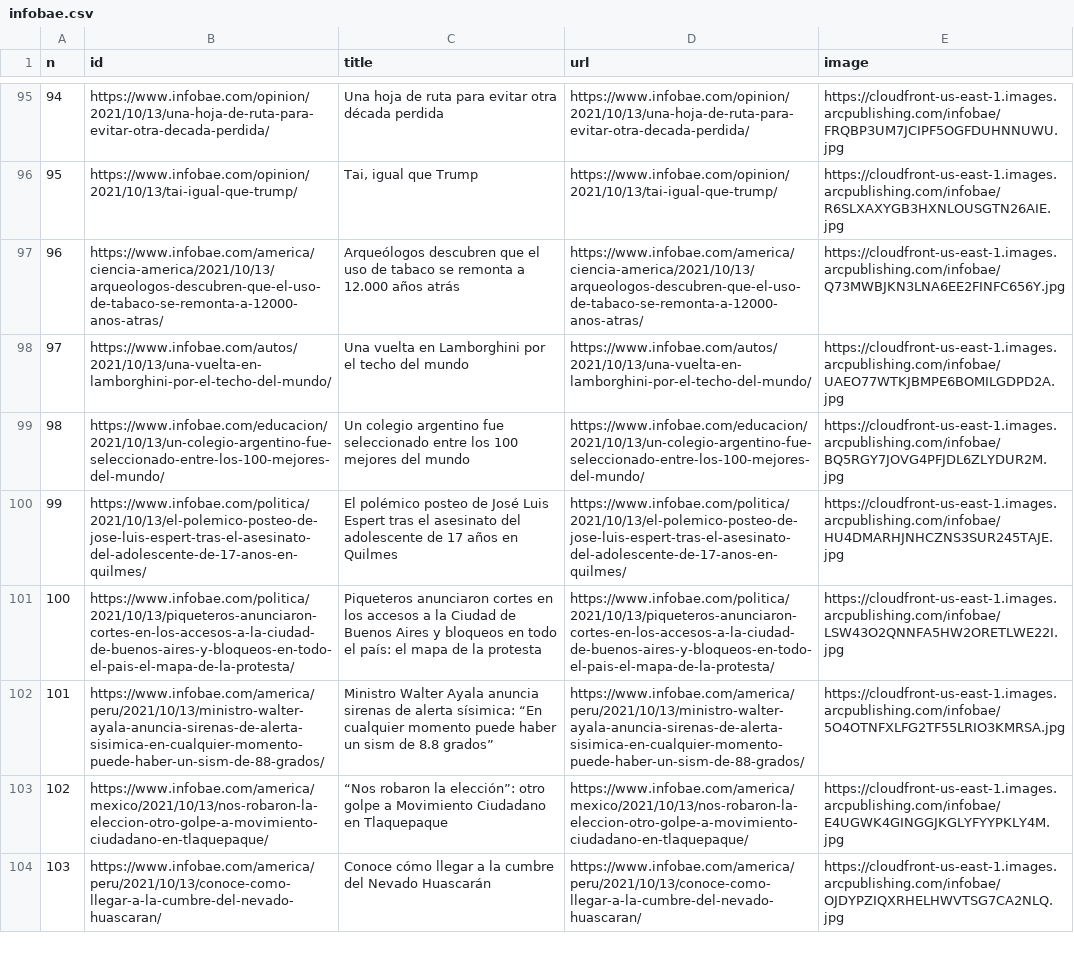
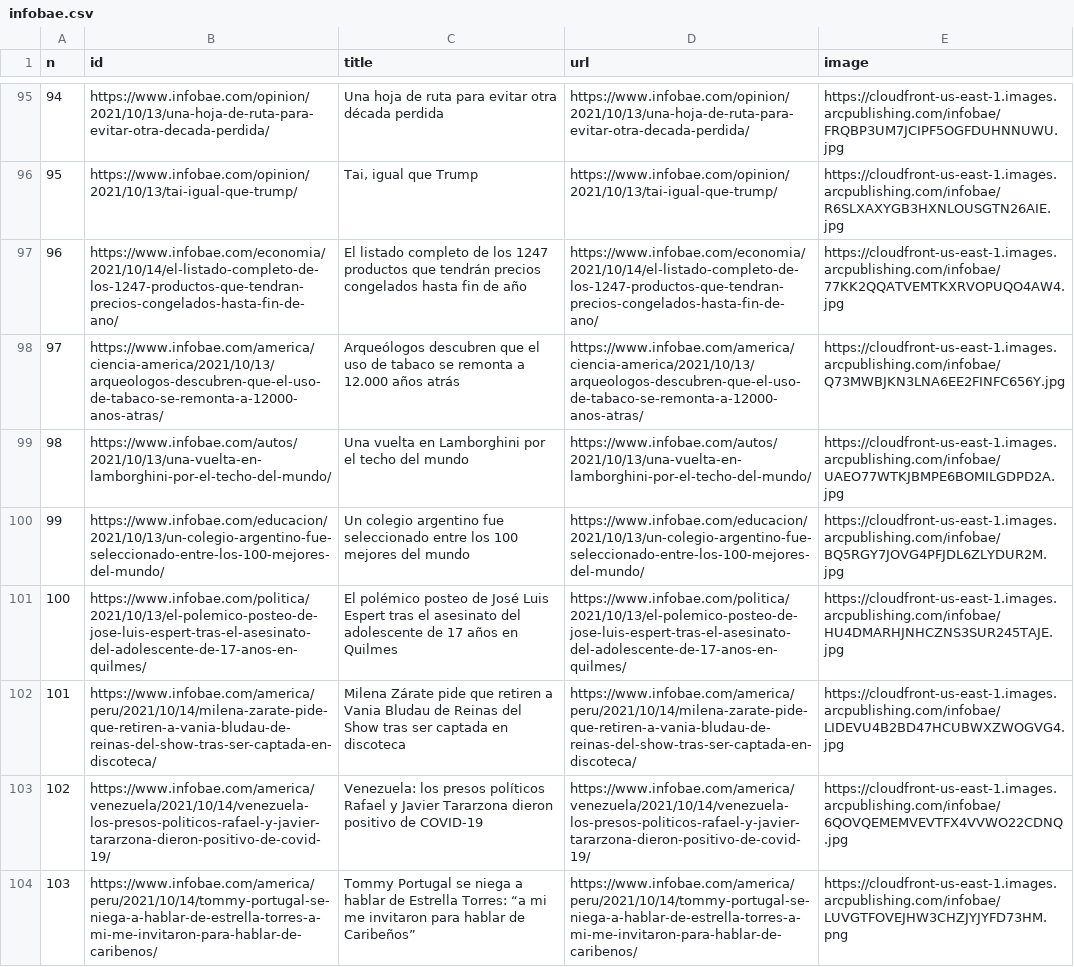
Before and after one commit to diffario/diarios, a CSV file: infobae.csv, drawn as a sheet; only a part is shown, gaps mark what is left out; the diff covers the shown part only; the diff names each change by its address in the sheet, - before the commit and + after, or states it on an @@ line.

```diff
--- a/infobae.csv
+++ b/infobae.csv
-B97 (id): https://www.infobae.com/america/ciencia-america/2021/10/13/arqueologos-descubren-que-el-uso-de-tabaco-se-remonta-a-12000-anos-atras/
+B97 (id): https://www.infobae.com/economia/2021/10/14/el-listado-completo-de-los-1247-productos-que-tendran-precios-congelados-hasta-fin-de-ano/
-C97 (title): Arqueólogos descubren que el uso de tabaco se remonta a 12.000 años atrás
+C97 (title): El listado completo de los 1247 productos que tendrán precios congelados hasta fin de año
-D97 (url): https://www.infobae.com/america/ciencia-america/2021/10/13/arqueologos-descubren-que-el-uso-de-tabaco-se-remonta-a-12000-anos-atras/
+D97 (url): https://www.infobae.com/economia/2021/10/14/el-listado-completo-de-los-1247-productos-que-tendran-precios-congelados-hasta-fin-de-ano/
-E97 (image): https://cloudfront-us-east-1.images.arcpublishing.com/infobae/Q73MWBJKN3LNA6EE2FINFC656Y.jpg
+E97 (image): https://cloudfront-us-east-1.images.arcpublishing.com/infobae/77KK2QQATVEMTKXRVOPUQO4AW4.jpg
-B98 (id): https://www.infobae.com/autos/2021/10/13/una-vuelta-en-lamborghini-por-el-techo-del-mundo/
+B98 (id): https://www.infobae.com/america/ciencia-america/2021/10/13/arqueologos-descubren-que-el-uso-de-tabaco-se-remonta-a-12000-anos-atras/
-C98 (title): Una vuelta en Lamborghini por el techo del mundo
+C98 (title): Arqueólogos descubren que el uso de tabaco se remonta a 12.000 años atrás
-D98 (url): https://www.infobae.com/autos/2021/10/13/una-vuelta-en-lamborghini-por-el-techo-del-mundo/
+D98 (url): https://www.infobae.com/america/ciencia-america/2021/10/13/arqueologos-descubren-que-el-uso-de-tabaco-se-remonta-a-12000-anos-atras/
-E98 (image): https://cloudfront-us-east-1.images.arcpublishing.com/infobae/UAEO77WTKJBMPE6BOMILGDPD2A.jpg
+E98 (image): https://cloudfront-us-east-1.images.arcpublishing.com/infobae/Q73MWBJKN3LNA6EE2FINFC656Y.jpg
-B99 (id): https://www.infobae.com/educacion/2021/10/13/un-colegio-argentino-fue-seleccionado-entre-los-100-mejores-del-mundo/
+B99 (id): https://www.infobae.com/autos/2021/10/13/una-vuelta-en-lamborghini-por-el-techo-del-mundo/
-C99 (title): Un colegio argentino fue seleccionado entre los 100 mejores del mundo
+C99 (title): Una vuelta en Lamborghini por el techo del mundo
-D99 (url): https://www.infobae.com/educacion/2021/10/13/un-colegio-argentino-fue-seleccionado-entre-los-100-mejores-del-mundo/
+D99 (url): https://www.infobae.com/autos/2021/10/13/una-vuelta-en-lamborghini-por-el-techo-del-mundo/
-E99 (image): https://cloudfront-us-east-1.images.arcpublishing.com/infobae/BQ5RGY7JOVG4PFJDL6ZLYDUR2M.jpg
+E99 (image): https://cloudfront-us-east-1.images.arcpublishing.com/infobae/UAEO77WTKJBMPE6BOMILGDPD2A.jpg
-B100 (id): https://www.infobae.com/politica/2021/10/13/el-polemico-posteo-de-jose-luis-espert-tras-el-asesinato-del-adolescente-de-17-anos-en-quilmes/
+B100 (id): https://www.infobae.com/educacion/2021/10/13/un-colegio-argentino-fue-seleccionado-entre-los-100-mejores-del-mundo/
-C100 (title): El polémico posteo de José Luis Espert tras el asesinato del adolescente de 17 años en Quilmes
+C100 (title): Un colegio argentino fue seleccionado entre los 100 mejores del mundo
-D100 (url): https://www.infobae.com/politica/2021/10/13/el-polemico-posteo-de-jose-luis-espert-tras-el-asesinato-del-adolescente-de-17-anos-en-quilmes/
+D100 (url): https://www.infobae.com/educacion/2021/10/13/un-colegio-argentino-fue-seleccionado-entre-los-100-mejores-del-mundo/
-E100 (image): https://cloudfront-us-east-1.images.arcpublishing.com/infobae/HU4DMARHJNHCZNS3SUR245TAJE.jpg
+E100 (image): https://cloudfront-us-east-1.images.arcpublishing.com/infobae/BQ5RGY7JOVG4PFJDL6ZLYDUR2M.jpg
-B101 (id): https://www.infobae.com/politica/2021/10/13/piqueteros-anunciaron-cortes-en-los-accesos-a-la-ciudad-de-buenos-aires-y-bloqueos-en-todo-el-pais-el-mapa-de-la-protesta/
+B101 (id): https://www.infobae.com/politica/2021/10/13/el-polemico-posteo-de-jose-luis-espert-tras-el-asesinato-del-adolescente-de-17-anos-en-quilmes/
-C101 (title): Piqueteros anunciaron cortes en los accesos a la Ciudad de Buenos Aires y bloqueos en todo el país: el mapa de la protesta
+C101 (title): El polémico posteo de José Luis Espert tras el asesinato del adolescente de 17 años en Quilmes
-D101 (url): https://www.infobae.com/politica/2021/10/13/piqueteros-anunciaron-cortes-en-los-accesos-a-la-ciudad-de-buenos-aires-y-bloqueos-en-todo-el-pais-el-mapa-de-la-protesta/
+D101 (url): https://www.infobae.com/politica/2021/10/13/el-polemico-posteo-de-jose-luis-espert-tras-el-asesinato-del-adolescente-de-17-anos-en-quilmes/
-E101 (image): https://cloudfront-us-east-1.images.arcpublishing.com/infobae/LSW43O2QNNFA5HW2ORETLWE22I.jpg
+E101 (image): https://cloudfront-us-east-1.images.arcpublishing.com/infobae/HU4DMARHJNHCZNS3SUR245TAJE.jpg
-B102 (id): https://www.infobae.com/america/peru/2021/10/13/ministro-walter-ayala-anuncia-sirenas-de-alerta-sisimica-en-cualquier-momento-puede-haber-un-sism-de-88-grados/
+B102 (id): https://www.infobae.com/america/peru/2021/10/14/milena-zarate-pide-que-retiren-a-vania-bludau-de-reinas-del-show-tras-ser-captada-en-discoteca/
-C102 (title): Ministro Walter Ayala anuncia sirenas de alerta sísimica: “En cualquier momento puede haber un sism de 8.8 grados”
+C102 (title): Milena Zárate pide que retiren a Vania Bludau de Reinas del Show tras ser captada en discoteca
-D102 (url): https://www.infobae.com/america/peru/2021/10/13/ministro-walter-ayala-anuncia-sirenas-de-alerta-sisimica-en-cualquier-momento-puede-haber-un-sism-de-88-grados/
+D102 (url): https://www.infobae.com/america/peru/2021/10/14/milena-zarate-pide-que-retiren-a-vania-bludau-de-reinas-del-show-tras-ser-captada-en-discoteca/
-E102 (image): https://cloudfront-us-east-1.images.arcpublishing.com/infobae/5O4OTNFXLFG2TF55LRIO3KMRSA.jpg
+E102 (image): https://cloudfront-us-east-1.images.arcpublishing.com/infobae/LIDEVU4B2BD47HCUBWXZWOGVG4.jpg
-B103 (id): https://www.infobae.com/america/mexico/2021/10/13/nos-robaron-la-eleccion-otro-golpe-a-movimiento-ciudadano-en-tlaquepaque/
+B103 (id): https://www.infobae.com/america/venezuela/2021/10/14/venezuela-los-presos-politicos-rafael-y-javier-tararzona-dieron-positivo-de-covid-19/
-C103 (title): “Nos robaron la elección”: otro golpe a Movimiento Ciudadano en Tlaquepaque
+C103 (title): Venezuela: los presos políticos Rafael y Javier Tararzona dieron positivo de COVID-19
-D103 (url): https://www.infobae.com/america/mexico/2021/10/13/nos-robaron-la-eleccion-otro-golpe-a-movimiento-ciudadano-en-tlaquepaque/
+D103 (url): https://www.infobae.com/america/venezuela/2021/10/14/venezuela-los-presos-politicos-rafael-y-javier-tararzona-dieron-positivo-de-covid-19/
-E103 (image): https://cloudfront-us-east-1.images.arcpublishing.com/infobae/E4UGWK4GINGGJKGLYFYYPKLY4M.jpg
+E103 (image): https://cloudfront-us-east-1.images.arcpublishing.com/infobae/6QOVQEMEMVEVTFX4VVWO22CDNQ.jpg
-B104 (id): https://www.infobae.com/america/peru/2021/10/13/conoce-como-llegar-a-la-cumbre-del-nevado-huascaran/
+B104 (id): https://www.infobae.com/america/peru/2021/10/14/tommy-portugal-se-niega-a-hablar-de-estrella-torres-a-mi-me-invitaron-para-hablar-de-caribenos/
-C104 (title): Conoce cómo llegar a la cumbre del Nevado Huascarán
+C104 (title): Tommy Portugal se niega a hablar de Estrella Torres: “a mi me invitaron para hablar de Caribeños”
-D104 (url): https://www.infobae.com/america/peru/2021/10/13/conoce-como-llegar-a-la-cumbre-del-nevado-huascaran/
+D104 (url): https://www.infobae.com/america/peru/2021/10/14/tommy-portugal-se-niega-a-hablar-de-estrella-torres-a-mi-me-invitaron-para-hablar-de-caribenos/
-E104 (image): https://cloudfront-us-east-1.images.arcpublishing.com/infobae/OJDYPZIQXRHELHWVTSG7CA2NLQ.jpg
+E104 (image): https://cloudfront-us-east-1.images.arcpublishing.com/infobae/LUVGTFOVEJHW3CHZJYJYFD73HM.png
```
Also changed, not shown: 104 edited cells elsewhere in this file, clarin.csv, lanacion.csv, 3 other files.
